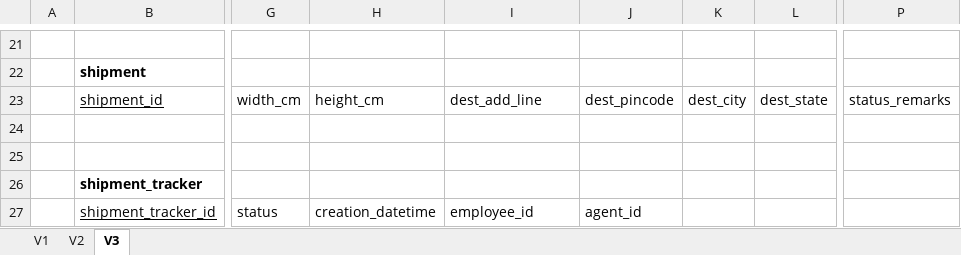
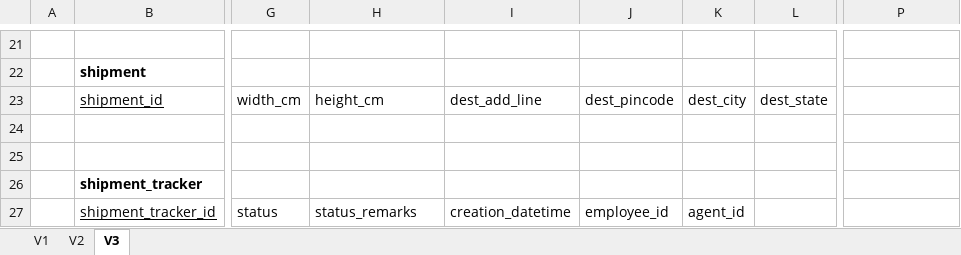
Before and after one commit to varenyavv/courier-mgmt-group-bm, an Excel workbook: Documentation/003-LogicalDesign/Relational_Model_Mapping.xlsx, sheet V3, drawn as a sheet; only a part is shown, gaps mark what is left out; values as stored, in another font and other column widths than the file's, no borders; charts and pictures not drawn; the diff names each change by its address in the sheet, - before the commit and + after, or states it on an @@ line.

```diff
--- a/Documentation/003-LogicalDesign/Relational_Model_Mapping.xlsx (sheet V3)
+++ b/Documentation/003-LogicalDesign/Relational_Model_Mapping.xlsx (sheet V3)
-P23: status_remarks
+P23: (empty)
-H27: creation_datetime
+H27: status_remarks
-I27: employee_id
+I27: creation_datetime
-J27: agent_id
+J27: employee_id
-K27: (empty)
+K27: agent_id
```
Also changed, not shown: charts or pictures, 12 other files.
